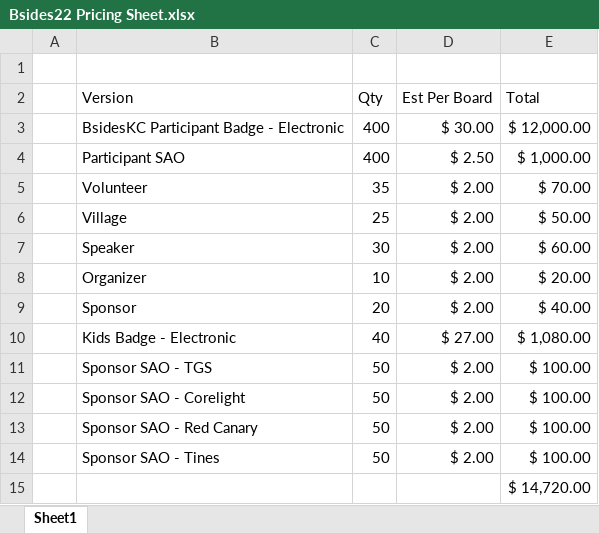
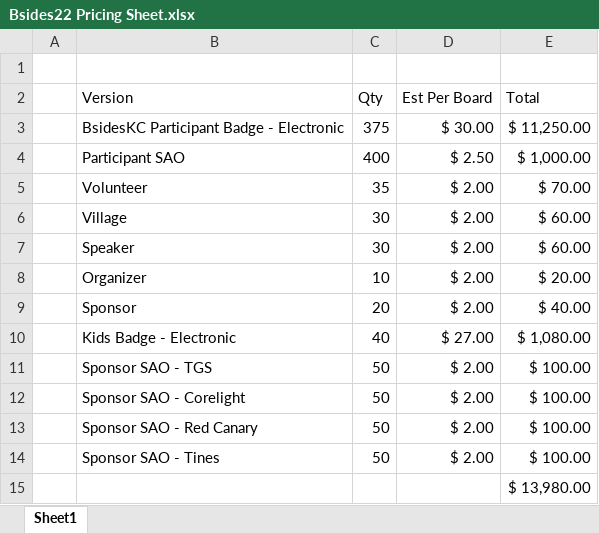
Before and after one commit to BadgePiratesLLC/BSidesKC_2022, an Excel workbook: Docs/Bsides22 Pricing Sheet.xlsx, sheet Sheet1, drawn as a sheet; values as stored, in another font and other column widths than the file's, no borders; the diff names each change by its address in the sheet, - before the commit and + after, or states it on an @@ line.

```diff
--- a/Docs/Bsides22 Pricing Sheet.xlsx (sheet Sheet1)
+++ b/Docs/Bsides22 Pricing Sheet.xlsx (sheet Sheet1)
-C3 (Qty): 400
+C3 (Qty): 375
-E3 (Total): $ 12,000.00
+E3 (Total): $ 11,250.00
-C6 (Qty): 25
+C6 (Qty): 30
-E6 (Total): $ 50.00
+E6 (Total): $ 60.00
-E15 (Total): $ 14,720.00
+E15 (Total): $ 13,980.00
```
Also changed, not shown: Docs/BSides22 Project Summary.xlsx.
